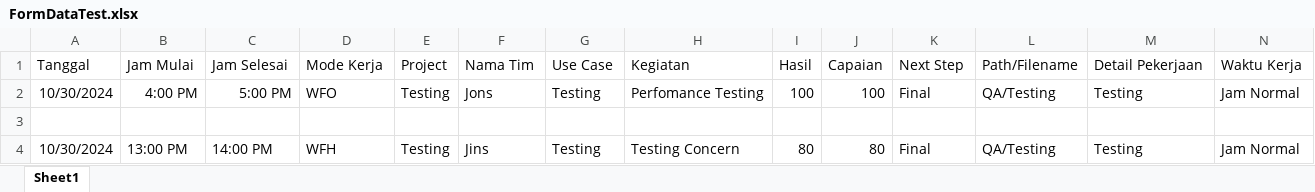
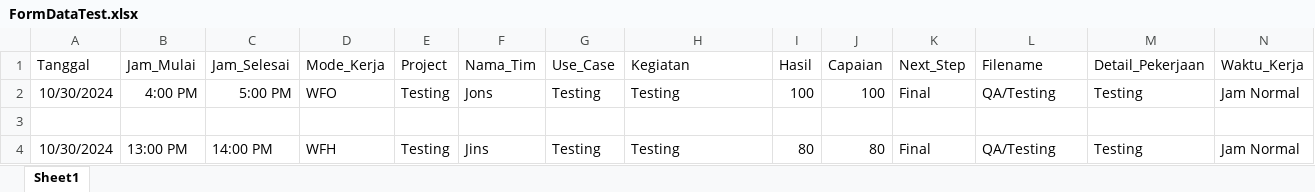
Before and after one commit to Jemmyhariansyah/Website-HRSV-Dashboard-V2, an Excel workbook: FormDataTest.xlsx, sheet Sheet1, drawn as a sheet; values as stored, in another font and other column widths than the file's, no borders; the diff names each change by its address in the sheet, - before the commit and + after, or states it on an @@ line.

Commit message:
Data Driven testing

```diff
--- a/FormDataTest.xlsx (sheet Sheet1)
+++ b/FormDataTest.xlsx (sheet Sheet1)
-B1: Jam Mulai
+B1: Jam_Mulai
-C1: Jam Selesai
+C1: Jam_Selesai
-D1: Mode Kerja
+D1: Mode_Kerja
-F1: Nama Tim
+F1: Nama_Tim
-G1: Use Case
+G1: Use_Case
-K1: Next Step
+K1: Next_Step
-L1: Path/Filename
+L1: Filename
-M1: Detail Pekerjaan
+M1: Detail_Pekerjaan
-N1: Waktu Kerja
+N1: Waktu_Kerja
-H2 (Kegiatan): Perfomance Testing
+H2 (Kegiatan): Testing
-H4 (Kegiatan): Testing Concern
+H4 (Kegiatan): Testing
```
Also changed, not shown: 1 other file.
